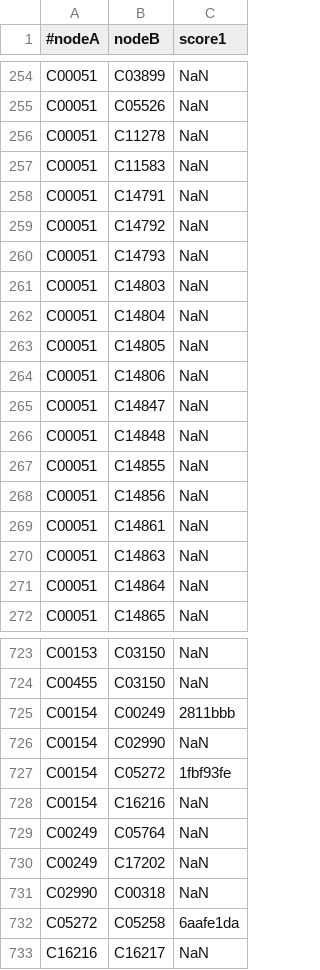
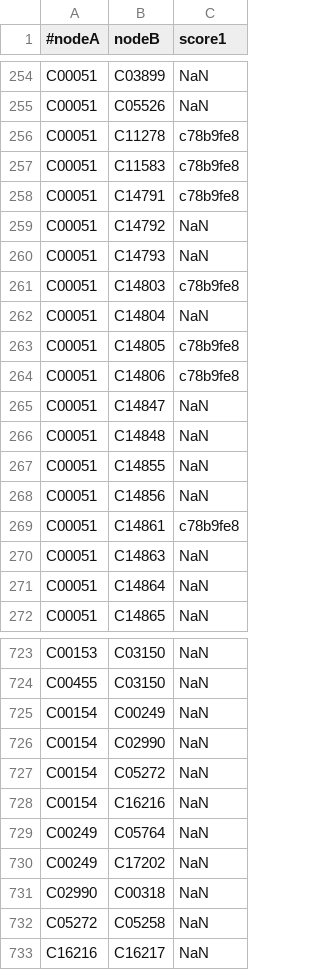
Before and after one commit to gelkin/MWCSInChainOfReactions, a TSV file: src/main/resources/edges.tsv, drawn as a sheet; only a part is shown, gaps mark what is left out; the diff covers the shown part only.

```diff
--- a/src/main/resources/edges.tsv
+++ b/src/main/resources/edges.tsv
@@ -255,11 +255,11 @@ C00051	C03899	NaN
 C00051	C05526	NaN
-C00051	C11278	NaN
-C00051	C11583	NaN
-C00051	C14791	NaN
+C00051	C11278	c78b9fe8
+C00051	C11583	c78b9fe8
+C00051	C14791	c78b9fe8
 C00051	C14792	NaN
 C00051	C14793	NaN
-C00051	C14803	NaN
+C00051	C14803	c78b9fe8
 C00051	C14804	NaN
-C00051	C14805	NaN
-C00051	C14806	NaN
+C00051	C14805	c78b9fe8
+C00051	C14806	c78b9fe8
 C00051	C14847	NaN
@@ -268,3 +268,3 @@ C00051	C14855	NaN
 C00051	C14856	NaN
-C00051	C14861	NaN
+C00051	C14861	c78b9fe8
 C00051	C14863	NaN
@@ -724,5 +724,5 @@ C00153	C03150	NaN
 C00455	C03150	NaN
-C00154	C00249	2811bbb
+C00154	C00249	NaN
 C00154	C02990	NaN
-C00154	C05272	1fbf93fe
+C00154	C05272	NaN
 C00154	C16216	NaN
@@ -731,3 +731,3 @@ C00249	C17202	NaN
 C02990	C00318	NaN
-C05272	C05258	6aafe1da
+C05272	C05258	NaN
 C16216	C16217	NaN
```
Also changed, not shown: 52 edited cells elsewhere in this file, src/main/resources/nodes.tsv, 11 other files.
